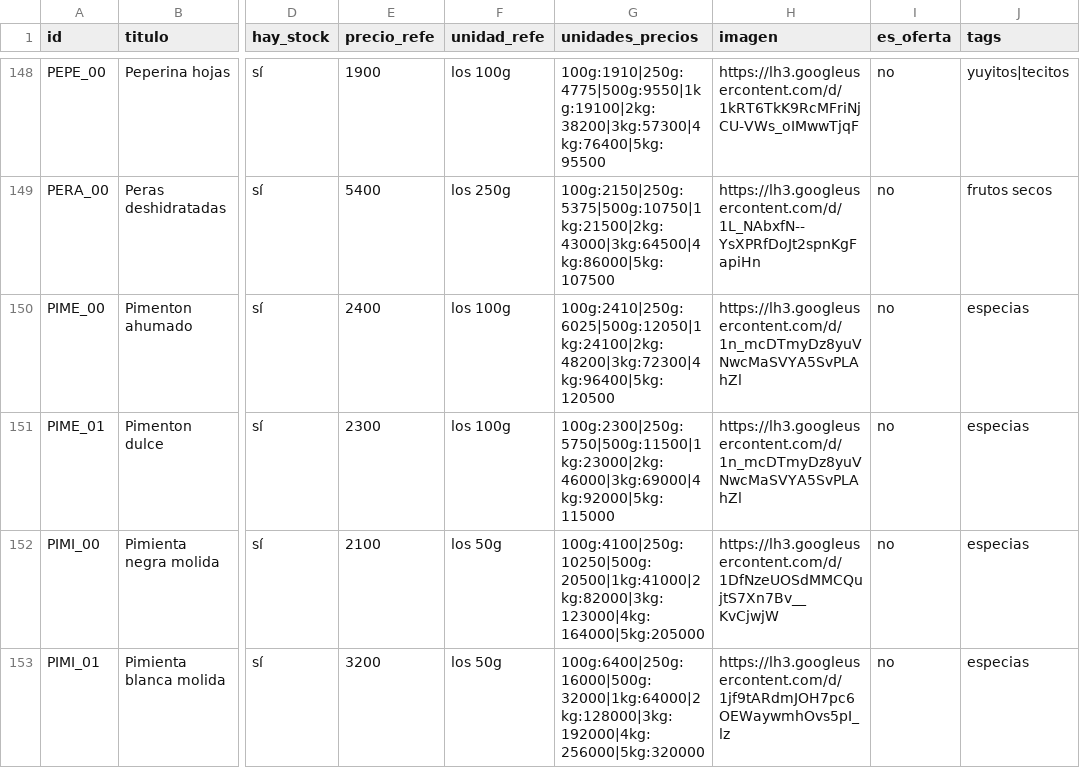
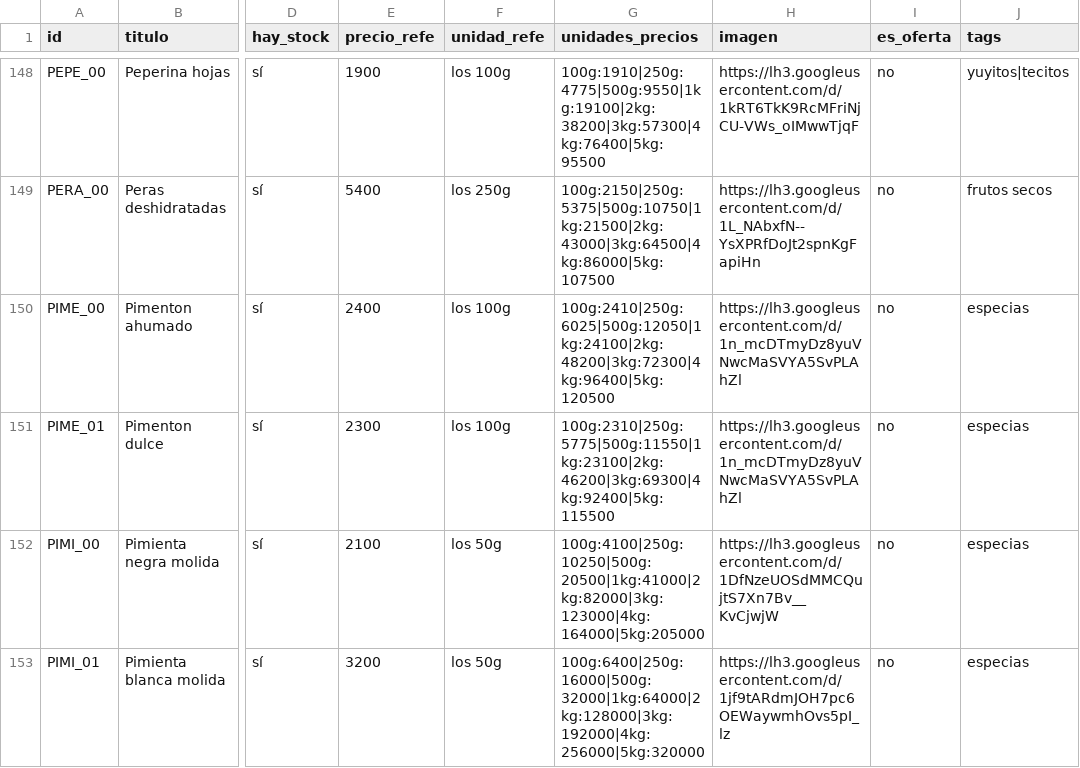
Before and after one commit to dietetica/datos, a CSV file: productos.csv, drawn as a sheet; only a part is shown, gaps mark what is left out; the diff names each change by its address in the sheet, - before the commit and + after, or states it on an @@ line.

Commit message:
Actualización automática de productos

```diff
--- a/productos.csv
+++ b/productos.csv
-G151 (unidades_precios): 100g:2300|250g:5750|500g:11500|1kg:23000|2kg:46000|3kg:69000|4kg:92000|5kg:115000
+G151 (unidades_precios): 100g:2310|250g:5775|500g:11550|1kg:23100|2kg:46200|3kg:69300|4kg:92400|5kg:115500
```
